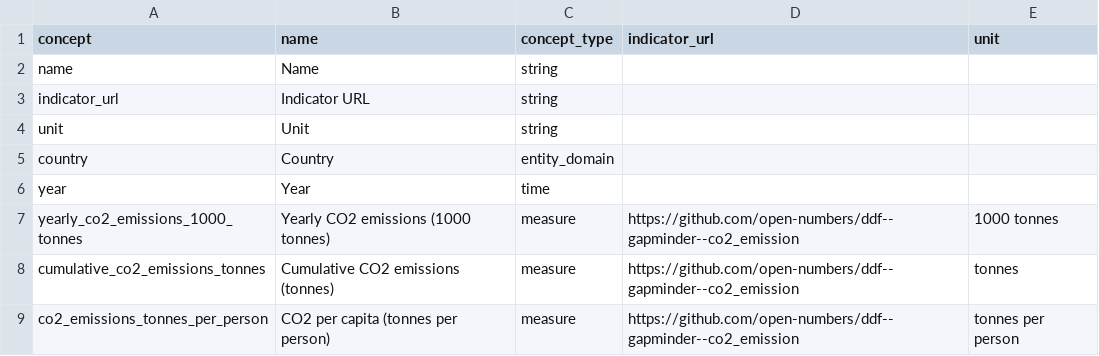
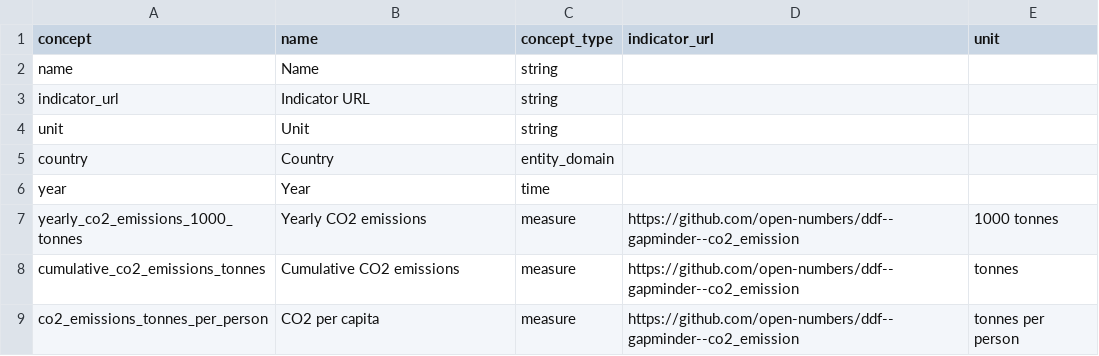
Before and after one commit to semio/ddf--gapminder--co2_emission, a CSV file: ddf--concepts.csv, drawn as a sheet.

Commit message:
remove unit from name

```diff
--- a/ddf--concepts.csv
+++ b/ddf--concepts.csv
@@ -6,4 +6,4 @@ country,Country,entity_domain,,
 year,Year,time,,
-yearly_co2_emissions_1000_tonnes,Yearly CO2 emissions (1000 tonnes),measure,https://github.com/open-numbers/ddf--gapminder--co2_emission,1000 tonnes
-cumulative_co2_emissions_tonnes,Cumulative CO2 emissions (tonnes),measure,https://github.com/open-numbers/ddf--gapminder--co2_emission,tonnes
-co2_emissions_tonnes_per_person,CO2 per capita (tonnes per person),measure,https://github.com/open-numbers/ddf--gapminder--co2_emission,tonnes per person
+yearly_co2_emissions_1000_tonnes,Yearly CO2 emissions,measure,https://github.com/open-numbers/ddf--gapminder--co2_emission,1000 tonnes
+cumulative_co2_emissions_tonnes,Cumulative CO2 emissions,measure,https://github.com/open-numbers/ddf--gapminder--co2_emission,tonnes
+co2_emissions_tonnes_per_person,CO2 per capita,measure,https://github.com/open-numbers/ddf--gapminder--co2_emission,tonnes per person
```
